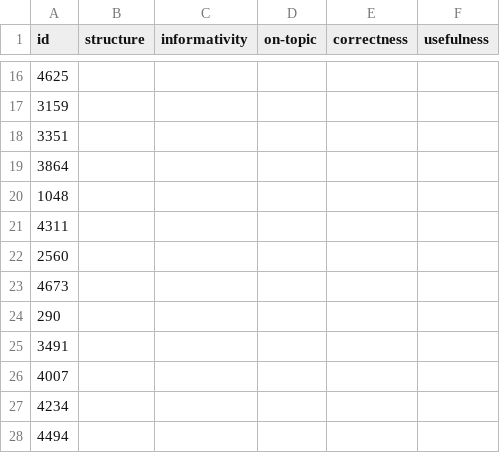
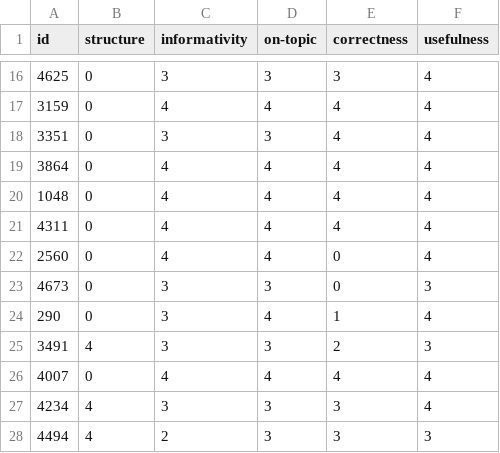
Before and after one commit to RL4LMT/Breaking-down-Helpfulness, a CSV file: annotation/llama13bchat_responses_databricks-dolly-30_giulioc.csv, drawn as a sheet; only a part is shown, gaps mark what is left out; the diff covers the shown part only.

```diff
--- a/annotation/llama13bchat_responses_databricks-dolly-30_giulioc.csv
+++ b/annotation/llama13bchat_responses_databricks-dolly-30_giulioc.csv
@@ -16,13 +16,13 @@ id,structure,informativity,on-topic,correctness,usefulness
-4625,,,,,
-3159,,,,,
-3351,,,,,
-3864,,,,,
-1048,,,,,
-4311,,,,,
-2560,,,,,
-4673,,,,,
-290,,,,,
-3491,,,,,
-4007,,,,,
-4234,,,,,
-4494,,,,,
+4625,0,3,3,3,4
+3159,0,4,4,4,4
+3351,0,3,3,4,4
+3864,0,4,4,4,4
+1048,0,4,4,4,4
+4311,0,4,4,4,4
+2560,0,4,4,0,4
+4673,0,3,3,0,3
+290,0,3,4,1,4
+3491,4,3,3,2,3
+4007,0,4,4,4,4
+4234,4,3,3,3,4
+4494,4,2,3,3,3
```
Also changed, not shown: 85 edited cells elsewhere in this file.
